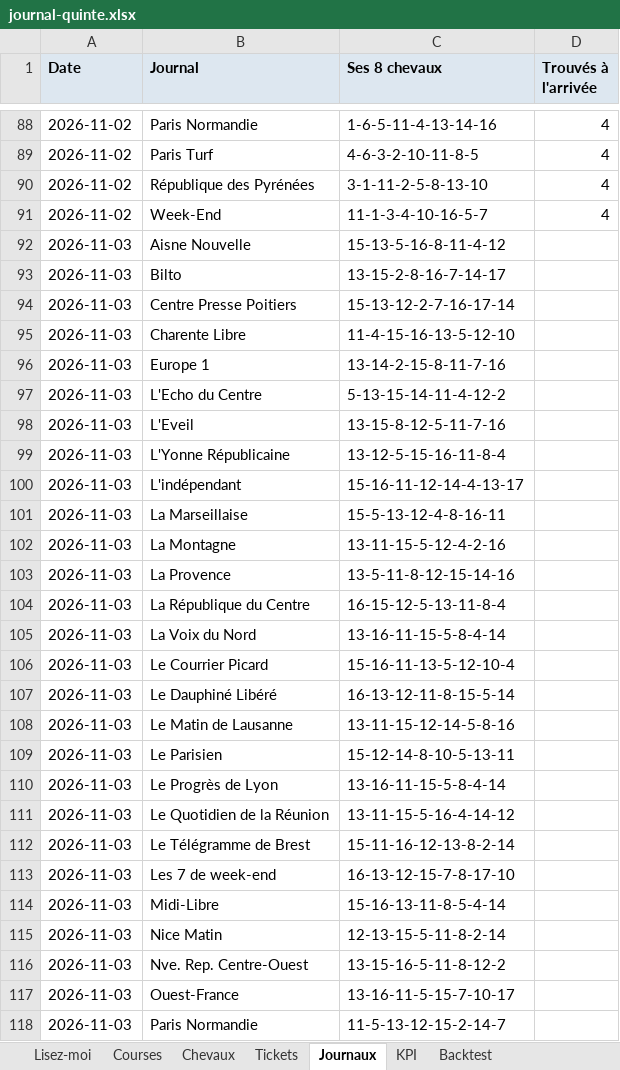
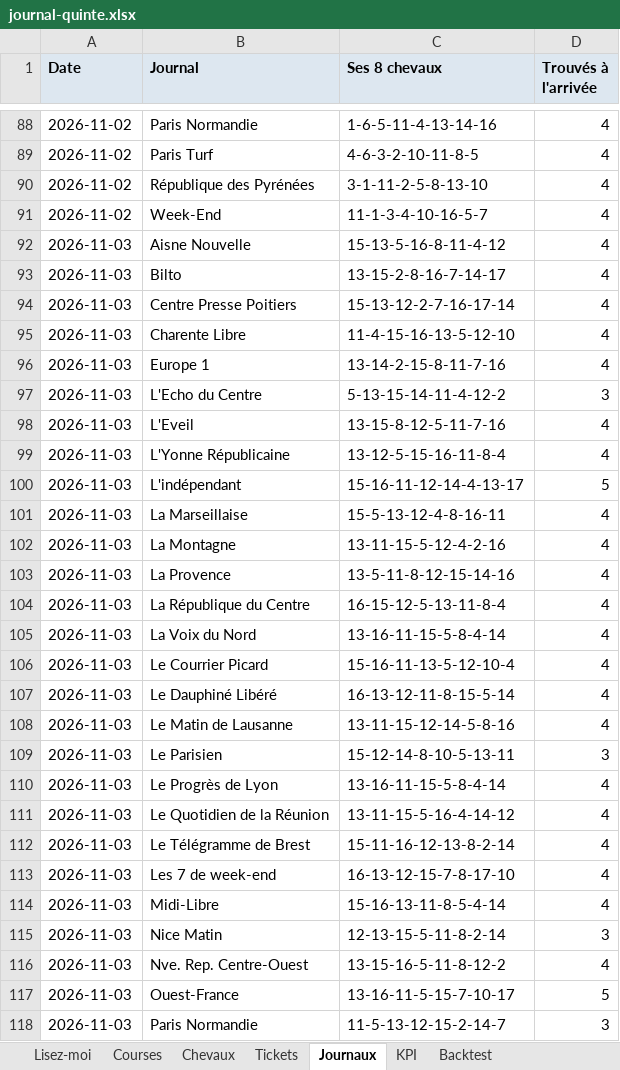
Before and after one commit to julientravers-boop/turf, an Excel workbook: moteur/journal-quinte.xlsx, sheet Journaux, drawn as a sheet; only a part is shown, gaps mark what is left out; values as stored, in another font and other column widths than the file's, no borders; the diff covers the shown part only; the diff names each change by its address in the sheet, - before the commit and + after, or states it on an @@ line.

```diff
--- a/moteur/journal-quinte.xlsx (sheet Journaux)
+++ b/moteur/journal-quinte.xlsx (sheet Journaux)
-D92:D96 (Trouvés à l'arrivée): (empty)
+D92:D96 (Trouvés à l'arrivée): 4
-D97 (Trouvés à l'arrivée): (empty)
+D97 (Trouvés à l'arrivée): 3
-D98:D99 (Trouvés à l'arrivée): (empty)
+D98:D99 (Trouvés à l'arrivée): 4
-D100 (Trouvés à l'arrivée): (empty)
+D100 (Trouvés à l'arrivée): 5
-D101:D108 (Trouvés à l'arrivée): (empty)
+D101:D108 (Trouvés à l'arrivée): 4
-D109 (Trouvés à l'arrivée): (empty)
+D109 (Trouvés à l'arrivée): 3
-D110:D114 (Trouvés à l'arrivée): (empty)
+D110:D114 (Trouvés à l'arrivée): 4
-D115 (Trouvés à l'arrivée): (empty)
+D115 (Trouvés à l'arrivée): 3
-D116 (Trouvés à l'arrivée): (empty)
+D116 (Trouvés à l'arrivée): 4
-D117 (Trouvés à l'arrivée): (empty)
+D117 (Trouvés à l'arrivée): 5
-D118 (Trouvés à l'arrivée): (empty)
+D118 (Trouvés à l'arrivée): 3
```
Also changed, not shown: 239 added rows and 3 edited cells elsewhere in this sheet, sheet Chevaux, sheet Tickets, sheet Courses.
